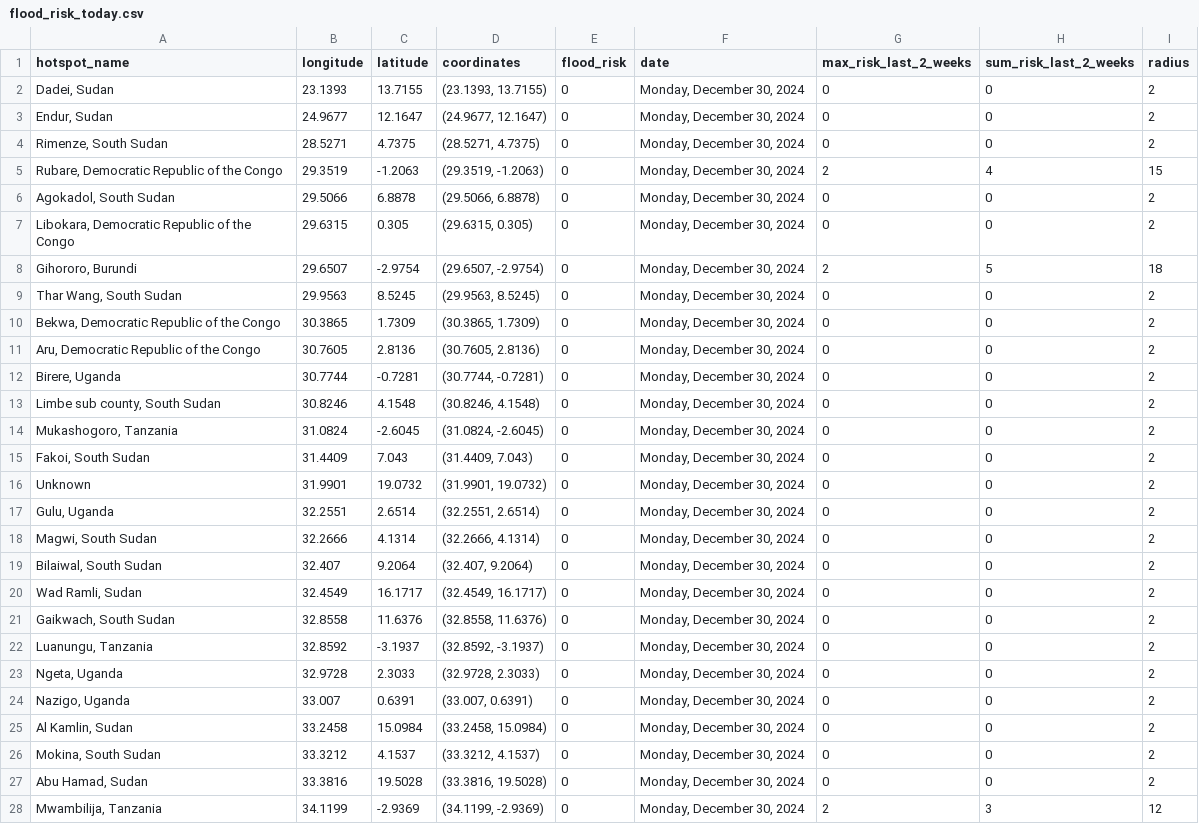
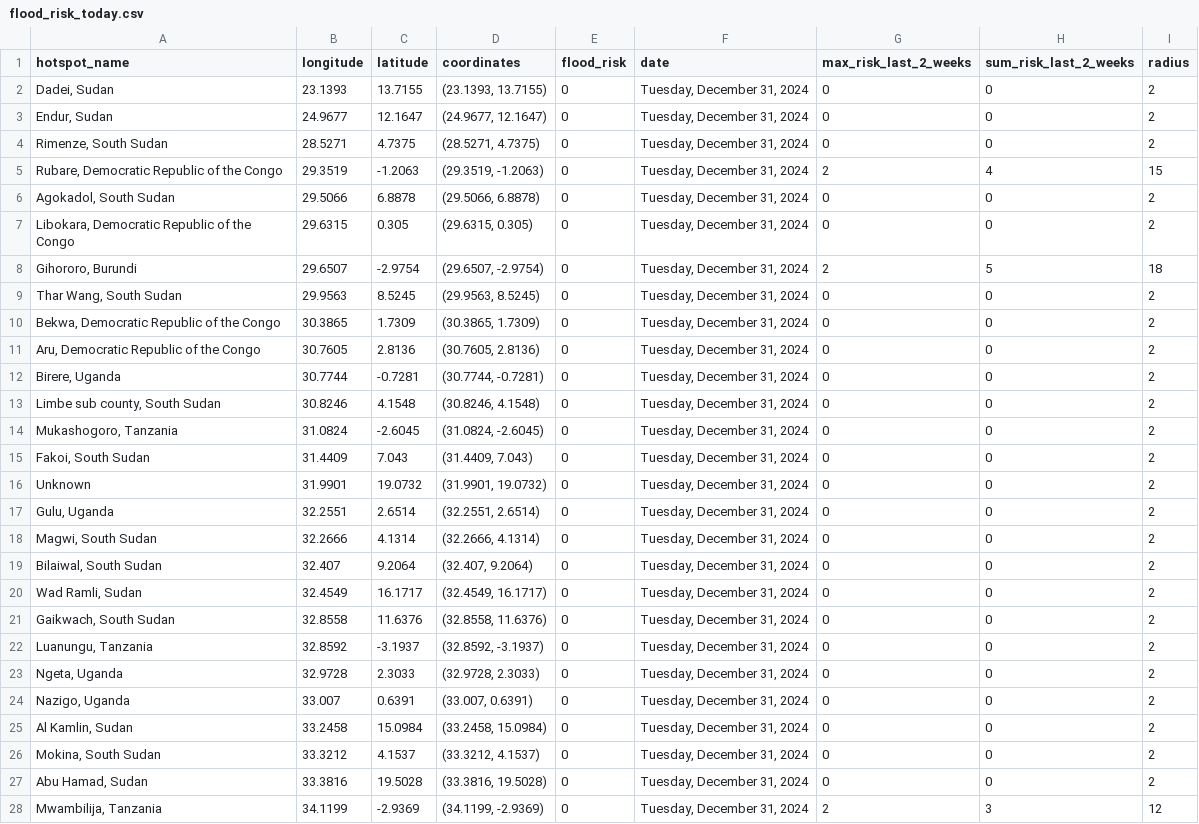
Before and after one commit to annikamcginnis/nile-basin-flood-hotspots-daily, a CSV file: flood_risk_today.csv, drawn as a sheet; only a part is shown; the diff covers the shown part only.

```diff
--- a/flood_risk_today.csv
+++ b/flood_risk_today.csv
@@ -1,28 +1,28 @@
 hotspot_name,longitude,latitude,coordinates,flood_risk,date,max_risk_last_2_weeks,sum_risk_last_2_weeks,radius
-"Dadei, Sudan",23.1393,13.7155,"(23.1393, 13.7155)",0,"Monday, December 30, 2024",0,0,2
-"Endur, Sudan",24.9677,12.1647,"(24.9677, 12.1647)",0,"Monday, December 30, 2024",0,0,2
-"Rimenze, South Sudan",28.5271,4.7375,"(28.5271, 4.7375)",0,"Monday, December 30, 2024",0,0,2
-"Rubare, Democratic Republic of the Congo",29.3519,-1.2063,"(29.3519, -1.2063)",0,"Monday, December 30, 2024",2,4,15
-"Agokadol, South Sudan",29.5066,6.8878,"(29.5066, 6.8878)",0,"Monday, December 30, 2024",0,0,2
-"Libokara, Democratic Republic of the Congo",29.6315,0.305,"(29.6315, 0.305)",0,"Monday, December 30, 2024",0,0,2
-"Gihororo, Burundi",29.6507,-2.9754,"(29.6507, -2.9754)",0,"Monday, December 30, 2024",2,5,18
-"Thar Wang, South Sudan",29.9563,8.5245,"(29.9563, 8.5245)",0,"Monday, December 30, 2024",0,0,2
-"Bekwa, Democratic Republic of the Congo",30.3865,1.7309,"(30.3865, 1.7309)",0,"Monday, December 30, 2024",0,0,2
-"Aru, Democratic Republic of the Congo",30.7605,2.8136,"(30.7605, 2.8136)",0,"Monday, December 30, 2024",0,0,2
-"Birere, Uganda",30.7744,-0.7281,"(30.7744, -0.7281)",0,"Monday, December 30, 2024",0,0,2
-"Limbe sub county, South Sudan",30.8246,4.1548,"(30.8246, 4.1548)",0,"Monday, December 30, 2024",0,0,2
-"Mukashogoro, Tanzania",31.0824,-2.6045,"(31.0824, -2.6045)",0,"Monday, December 30, 2024",0,0,2
-"Fakoi, South Sudan",31.4409,7.043,"(31.4409, 7.043)",0,"Monday, December 30, 2024",0,0,2
-Unknown,31.9901,19.0732,"(31.9901, 19.0732)",0,"Monday, December 30, 2024",0,0,2
-"Gulu, Uganda",32.2551,2.6514,"(32.2551, 2.6514)",0,"Monday, December 30, 2024",0,0,2
-"Magwi, South Sudan",32.2666,4.1314,"(32.2666, 4.1314)",0,"Monday, December 30, 2024",0,0,2
-"Bilaiwal, South Sudan",32.407,9.2064,"(32.407, 9.2064)",0,"Monday, December 30, 2024",0,0,2
-"Wad Ramli, Sudan",32.4549,16.1717,"(32.4549, 16.1717)",0,"Monday, December 30, 2024",0,0,2
-"Gaikwach, South Sudan",32.8558,11.6376,"(32.8558, 11.6376)",0,"Monday, December 30, 2024",0,0,2
-"Luanungu, Tanzania",32.8592,-3.1937,"(32.8592, -3.1937)",0,"Monday, December 30, 2024",0,0,2
-"Ngeta, Uganda",32.9728,2.3033,"(32.9728, 2.3033)",0,"Monday, December 30, 2024",0,0,2
-"Nazigo, Uganda",33.007,0.6391,"(33.007, 0.6391)",0,"Monday, December 30, 2024",0,0,2
-"Al Kamlin, Sudan",33.2458,15.0984,"(33.2458, 15.0984)",0,"Monday, December 30, 2024",0,0,2
-"Mokina, South Sudan",33.3212,4.1537,"(33.3212, 4.1537)",0,"Monday, December 30, 2024",0,0,2
-"Abu Hamad, Sudan",33.3816,19.5028,"(33.3816, 19.5028)",0,"Monday, December 30, 2024",0,0,2
-"Mwambilija, Tanzania",34.1199,-2.9369,"(34.1199, -2.9369)",0,"Monday, December 30, 2024",2,3,12
+"Dadei, Sudan",23.1393,13.7155,"(23.1393, 13.7155)",0,"Tuesday, December 31, 2024",0,0,2
+"Endur, Sudan",24.9677,12.1647,"(24.9677, 12.1647)",0,"Tuesday, December 31, 2024",0,0,2
+"Rimenze, South Sudan",28.5271,4.7375,"(28.5271, 4.7375)",0,"Tuesday, December 31, 2024",0,0,2
+"Rubare, Democratic Republic of the Congo",29.3519,-1.2063,"(29.3519, -1.2063)",0,"Tuesday, December 31, 2024",2,4,15
+"Agokadol, South Sudan",29.5066,6.8878,"(29.5066, 6.8878)",0,"Tuesday, December 31, 2024",0,0,2
+"Libokara, Democratic Republic of the Congo",29.6315,0.305,"(29.6315, 0.305)",0,"Tuesday, December 31, 2024",0,0,2
+"Gihororo, Burundi",29.6507,-2.9754,"(29.6507, -2.9754)",0,"Tuesday, December 31, 2024",2,5,18
+"Thar Wang, South Sudan",29.9563,8.5245,"(29.9563, 8.5245)",0,"Tuesday, December 31, 2024",0,0,2
+"Bekwa, Democratic Republic of the Congo",30.3865,1.7309,"(30.3865, 1.7309)",0,"Tuesday, December 31, 2024",0,0,2
+"Aru, Democratic Republic of the Congo",30.7605,2.8136,"(30.7605, 2.8136)",0,"Tuesday, December 31, 2024",0,0,2
+"Birere, Uganda",30.7744,-0.7281,"(30.7744, -0.7281)",0,"Tuesday, December 31, 2024",0,0,2
+"Limbe sub county, South Sudan",30.8246,4.1548,"(30.8246, 4.1548)",0,"Tuesday, December 31, 2024",0,0,2
+"Mukashogoro, Tanzania",31.0824,-2.6045,"(31.0824, -2.6045)",0,"Tuesday, December 31, 2024",0,0,2
+"Fakoi, South Sudan",31.4409,7.043,"(31.4409, 7.043)",0,"Tuesday, December 31, 2024",0,0,2
+Unknown,31.9901,19.0732,"(31.9901, 19.0732)",0,"Tuesday, December 31, 2024",0,0,2
+"Gulu, Uganda",32.2551,2.6514,"(32.2551, 2.6514)",0,"Tuesday, December 31, 2024",0,0,2
+"Magwi, South Sudan",32.2666,4.1314,"(32.2666, 4.1314)",0,"Tuesday, December 31, 2024",0,0,2
+"Bilaiwal, South Sudan",32.407,9.2064,"(32.407, 9.2064)",0,"Tuesday, December 31, 2024",0,0,2
+"Wad Ramli, Sudan",32.4549,16.1717,"(32.4549, 16.1717)",0,"Tuesday, December 31, 2024",0,0,2
+"Gaikwach, South Sudan",32.8558,11.6376,"(32.8558, 11.6376)",0,"Tuesday, December 31, 2024",0,0,2
+"Luanungu, Tanzania",32.8592,-3.1937,"(32.8592, -3.1937)",0,"Tuesday, December 31, 2024",0,0,2
+"Ngeta, Uganda",32.9728,2.3033,"(32.9728, 2.3033)",0,"Tuesday, December 31, 2024",0,0,2
+"Nazigo, Uganda",33.007,0.6391,"(33.007, 0.6391)",0,"Tuesday, December 31, 2024",0,0,2
+"Al Kamlin, Sudan",33.2458,15.0984,"(33.2458, 15.0984)",0,"Tuesday, December 31, 2024",0,0,2
+"Mokina, South Sudan",33.3212,4.1537,"(33.3212, 4.1537)",0,"Tuesday, December 31, 2024",0,0,2
+"Abu Hamad, Sudan",33.3816,19.5028,"(33.3816, 19.5028)",0,"Tuesday, December 31, 2024",0,0,2
+"Mwambilija, Tanzania",34.1199,-2.9369,"(34.1199, -2.9369)",0,"Tuesday, December 31, 2024",2,3,12
```
Also changed, not shown: 23 edited cells elsewhere in this file, flood_risk_last_2_weeks.csv, 1 other file.
